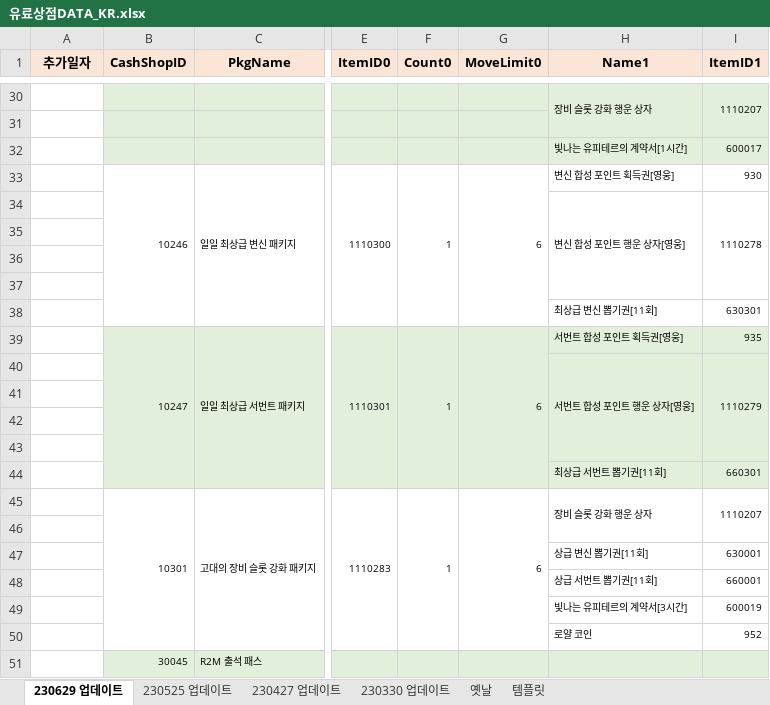
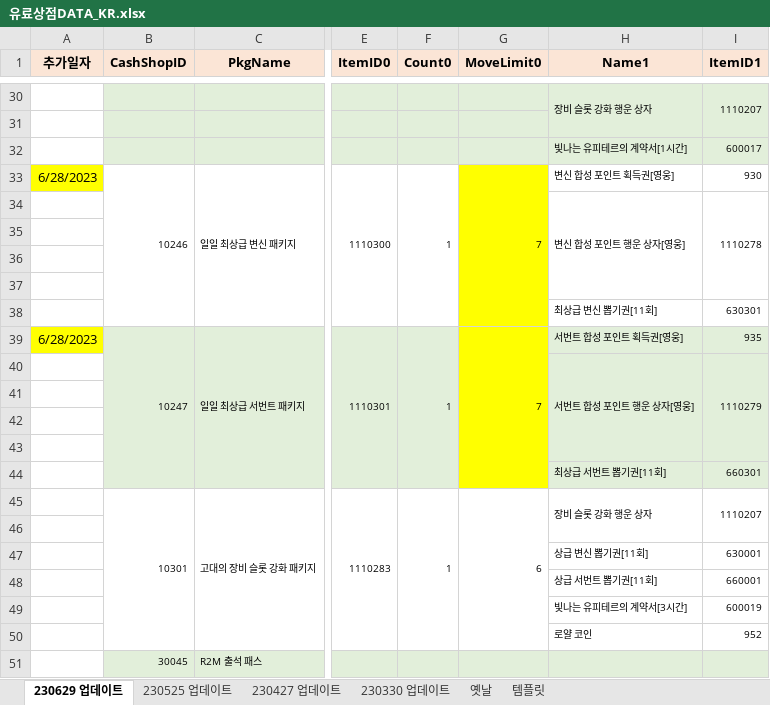
Before and after one commit to SungMinseok/TC_AutoMaker-R2M, an Excel workbook: 유료상점DATA_KR.xlsx, sheet 230629 업데이트, drawn as a sheet; only a part is shown, gaps mark what is left out; values as stored, in another font and other column widths than the file's, no borders; the diff covers the shown part only; the diff names each change by its address in the sheet, - before the commit and + after, or states it on an @@ line.

```diff
--- a/유료상점DATA_KR.xlsx (sheet 230629 업데이트)
+++ b/유료상점DATA_KR.xlsx (sheet 230629 업데이트)
-A33 (추가일자): (empty)
+A33 (추가일자): 6/28/2023
-A33 fill: none
+A33 fill: #FFFF00
-G33 (MoveLimit0): 6
+G33 (MoveLimit0): 7
-G33:G38 fill: none
+G33:G38 fill: #FFFF00
-A39 (추가일자): (empty)
+A39 (추가일자): 6/28/2023
-A39 fill: none
+A39 fill: #FFFF00
-G39 (MoveLimit0): 6
+G39 (MoveLimit0): 7
-G39:G44 fill: #E2EFDA
+G39:G44 fill: #FFFF00
```
Also changed, not shown: 27 edited cells and cell formats elsewhere in this sheet, 이벤트DATA_KR.xlsx, 18 other files.
